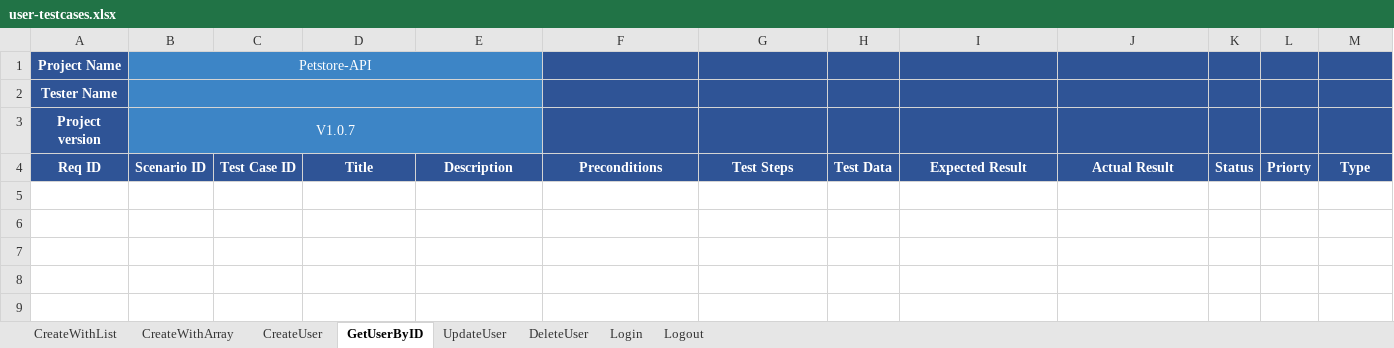
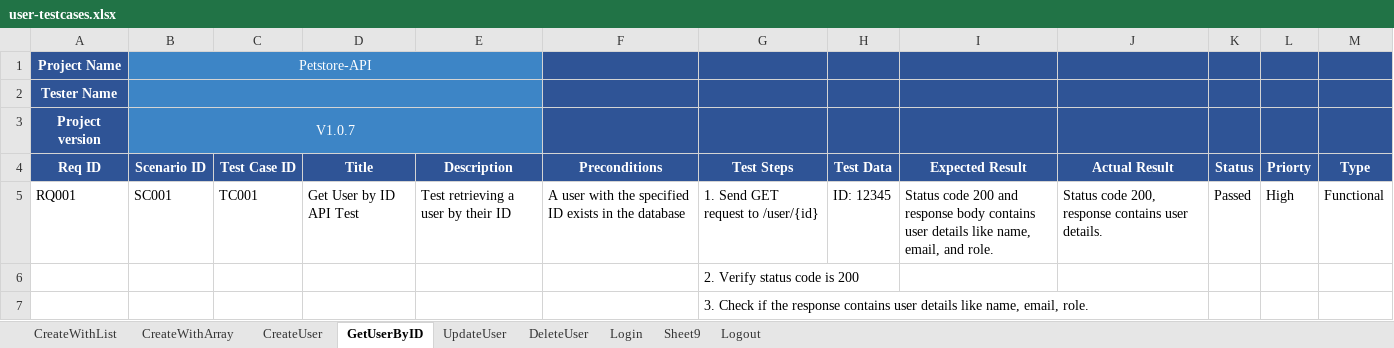
Before and after one commit to Testing-Team6-DEPI-Round2/Petstore-API-testing, an Excel workbook: user-testcases.xlsx, sheet GetUserByID, drawn as a sheet; values as stored, in another font and other column widths than the file's, no borders; charts and pictures not drawn; the diff names each change by its address in the sheet, - before the commit and + after, or states it on an @@ line.

```diff
--- a/user-testcases.xlsx (sheet GetUserByID)
+++ b/user-testcases.xlsx (sheet GetUserByID)
+sheet tab: Sheet9
+row 5: RQ001 | SC001 | TC001 | Get User by ID API Test | Test retrieving a user by their ID | A user with the specified ID exists in the database | 1. Send GET request to /user/{id} | ID: 12345 | Status code 200 and response body contains user details like name, email, and role. | Status code 200, response contains user details. | Passed | High | Functional
+row 6:  |  |  |  |  |  | 2. Verify status code is 200
+row 7:  |  |  |  |  |  | 3. Check if the response contains user details like name, email, role.
```
Also changed, not shown: sheet UpdateUser, sheet CreateWithArray, sheet CreateUser, sheet DeleteUser, sheet CreateWithList, charts or pictures.
